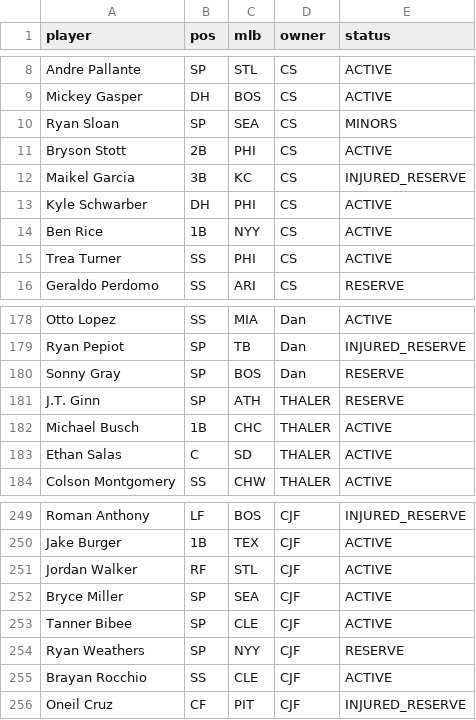
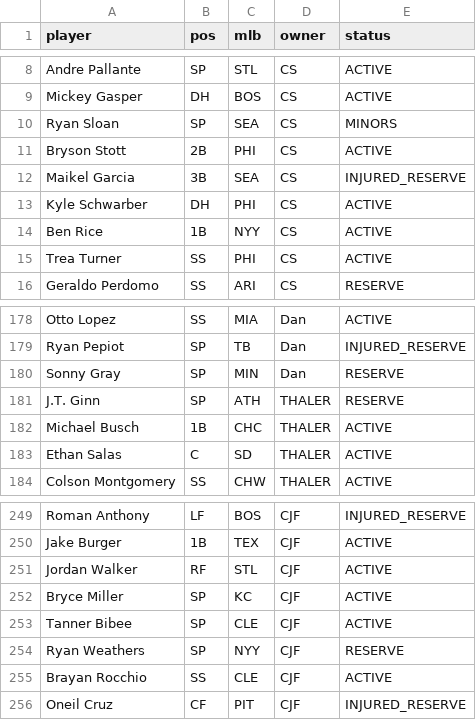
Before and after one commit to Albierrto/philly-special-lab, a CSV file: data/fantrax/hitters_2026.csv, drawn as a sheet; only a part is shown, gaps mark what is left out.

```diff
--- a/data/fantrax/hitters_2026.csv
+++ b/data/fantrax/hitters_2026.csv
@@ -11,3 +11,3 @@ Ryan Sloan,SP,SEA,CS,MINORS
 Bryson Stott,2B,PHI,CS,ACTIVE
-Maikel Garcia,3B,KC,CS,INJURED_RESERVE
+Maikel Garcia,3B,SEA,CS,INJURED_RESERVE
 Kyle Schwarber,DH,PHI,CS,ACTIVE
@@ -179,3 +179,3 @@ Otto Lopez,SS,MIA,Dan,ACTIVE
 Ryan Pepiot,SP,TB,Dan,INJURED_RESERVE
-Sonny Gray,SP,BOS,Dan,RESERVE
+Sonny Gray,SP,MIN,Dan,RESERVE
 J.T. Ginn,SP,ATH,THALER,RESERVE
@@ -251,3 +251,3 @@ Jake Burger,1B,TEX,CJF,ACTIVE
 Jordan Walker,RF,STL,CJF,ACTIVE
-Bryce Miller,SP,SEA,CJF,ACTIVE
+Bryce Miller,SP,KC,CJF,ACTIVE
 Tanner Bibee,SP,CLE,CJF,ACTIVE
```
Also changed, not shown: data/fantrax/pitchers_2026.csv, data/fantrax/rosters_2026.csv, 5 other files.
